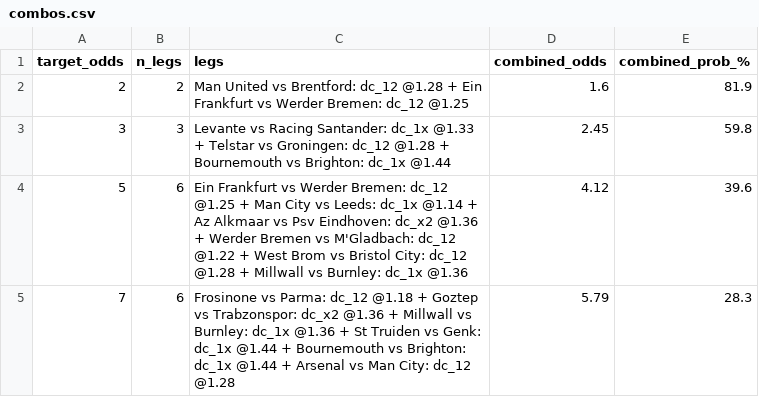
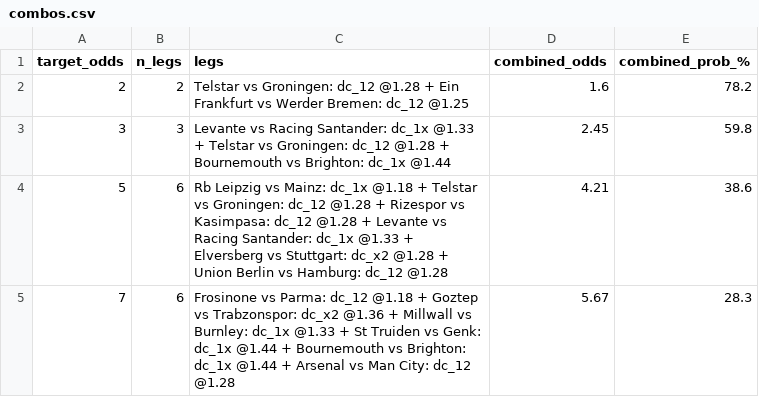
Before and after one commit to tonticha9/Prediction-picks, a CSV file: data/combos.csv, drawn as a sheet.

```diff
--- a/data/combos.csv
+++ b/data/combos.csv
@@ -1,5 +1,5 @@
 target_odds,n_legs,legs,combined_odds,combined_prob_%
-2,2,Man United vs Brentford: dc_12 @1.28 + Ein Frankfurt vs Werder Bremen: dc_12 @1.25,1.6,81.9
+2,2,Telstar vs Groningen: dc_12 @1.28 + Ein Frankfurt vs Werder Bremen: dc_12 @1.25,1.6,78.2
 3,3,Levante vs Racing Santander: dc_1x @1.33 + Telstar vs Groningen: dc_12 @1.28 + Bournemouth vs Brighton: dc_1x @1.44,2.45,59.8
-5,6,Ein Frankfurt vs Werder Bremen: dc_12 @1.25 + Man City vs Leeds: dc_1x @1.14 + Az Alkmaar vs Psv Eindhoven: dc_x2 @1.36 + Werder Bremen vs M'Gladbach: dc_12 @1.22 + West Brom vs Bristol City: dc_12 @1.28 + Millwall vs Burnley: dc_1x @1.36,4.12,39.6
-7,6,Frosinone vs Parma: dc_12 @1.18 + Goztep vs Trabzonspor: dc_x2 @1.36 + Millwall vs Burnley: dc_1x @1.36 + St Truiden vs Genk: dc_1x @1.44 + Bournemouth vs Brighton: dc_1x @1.44 + Arsenal vs Man City: dc_12 @1.28,5.79,28.3
+5,6,Rb Leipzig vs Mainz: dc_1x @1.18 + Telstar vs Groningen: dc_12 @1.28 + Rizespor vs Kasimpasa: dc_12 @1.28 + Levante vs Racing Santander: dc_1x @1.33 + Elversberg vs Stuttgart: dc_x2 @1.28 + Union Berlin vs Hamburg: dc_12 @1.28,4.21,38.6
+7,6,Frosinone vs Parma: dc_12 @1.18 + Goztep vs Trabzonspor: dc_x2 @1.36 + Millwall vs Burnley: dc_1x @1.33 + St Truiden vs Genk: dc_1x @1.44 + Bournemouth vs Brighton: dc_1x @1.44 + Arsenal vs Man City: dc_12 @1.28,5.67,28.3
```
Also changed, not shown: data/predictions_v8.csv, data/value_bets.csv, 4 other files.
